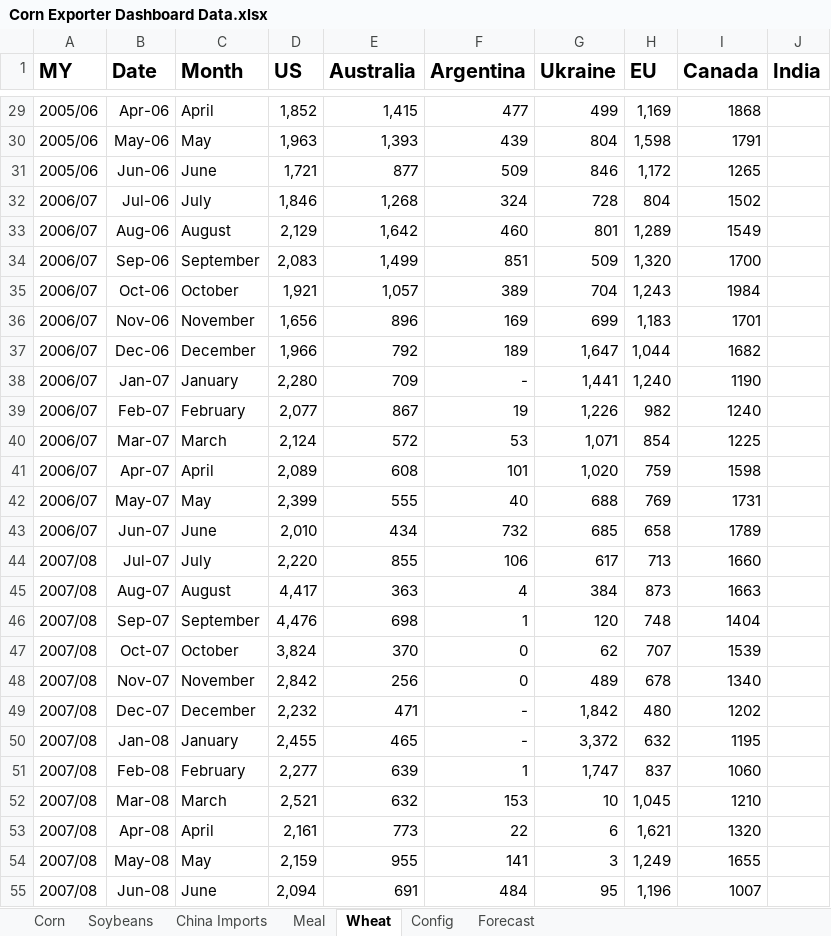
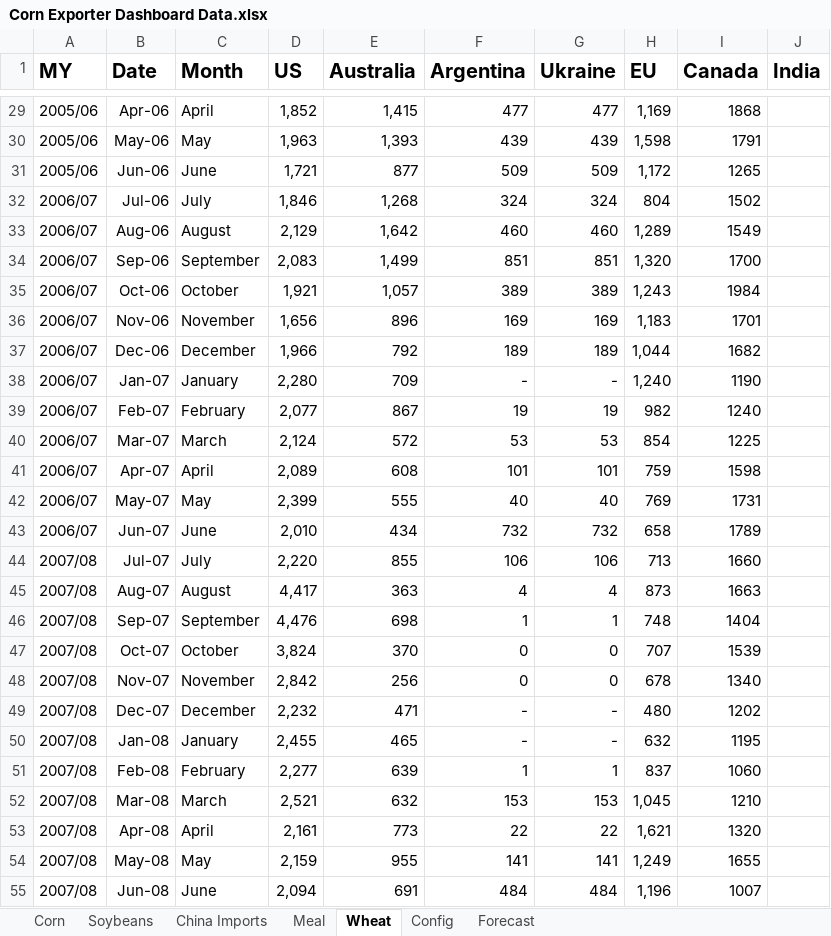
Before and after one commit to koltenpostin93-blip/majorexporters, an Excel workbook: Corn Exporter Dashboard Data.xlsx, sheet Wheat, drawn as a sheet; only a part is shown, gaps mark what is left out; values as stored, in another font and other column widths than the file's, no borders; the diff covers the shown part only; the diff names each change by its address in the sheet, - before the commit and + after, or states it on an @@ line.

```diff
--- a/Corn Exporter Dashboard Data.xlsx (sheet Wheat)
+++ b/Corn Exporter Dashboard Data.xlsx (sheet Wheat)
-G29 (Ukraine): 499
+G29 (Ukraine): 477
-G30 (Ukraine): 804
+G30 (Ukraine): 439
-G31 (Ukraine): 846
+G31 (Ukraine): 509
-G32 (Ukraine): 728
+G32 (Ukraine): 324
-G33 (Ukraine): 801
+G33 (Ukraine): 460
-G34 (Ukraine): 509
+G34 (Ukraine): 851
-G35 (Ukraine): 704
+G35 (Ukraine): 389
-G36 (Ukraine): 699
+G36 (Ukraine): 169
-G37 (Ukraine): 1,647
+G37 (Ukraine): 189
-G38 (Ukraine): 1,441
+G38 (Ukraine): -
-G39 (Ukraine): 1,226
+G39 (Ukraine): 19
-G40 (Ukraine): 1,071
+G40 (Ukraine): 53
-G41 (Ukraine): 1,020
+G41 (Ukraine): 101
-G42 (Ukraine): 688
+G42 (Ukraine): 40
-G43 (Ukraine): 685
+G43 (Ukraine): 732
-G44 (Ukraine): 617
+G44 (Ukraine): 106
-G45 (Ukraine): 384
+G45 (Ukraine): 4
-G46 (Ukraine): 120
+G46 (Ukraine): 1
-G47 (Ukraine): 62
+G47 (Ukraine): 0
-G48 (Ukraine): 489
+G48 (Ukraine): 0
-G49 (Ukraine): 1,842
+G49 (Ukraine): -
-G50 (Ukraine): 3,372
+G50 (Ukraine): -
-G51 (Ukraine): 1,747
+G51 (Ukraine): 1
-G52 (Ukraine): 10
+G52 (Ukraine): 153
-G53 (Ukraine): 6
+G53 (Ukraine): 22
-G54 (Ukraine): 3
+G54 (Ukraine): 141
-G55 (Ukraine): 95
+G55 (Ukraine): 484
```
Also changed, not shown: 203 edited cells and cell formats elsewhere in this sheet, sheet Corn, sheet Config, sheet Soybeans, sheet Meal, 1 other file.
